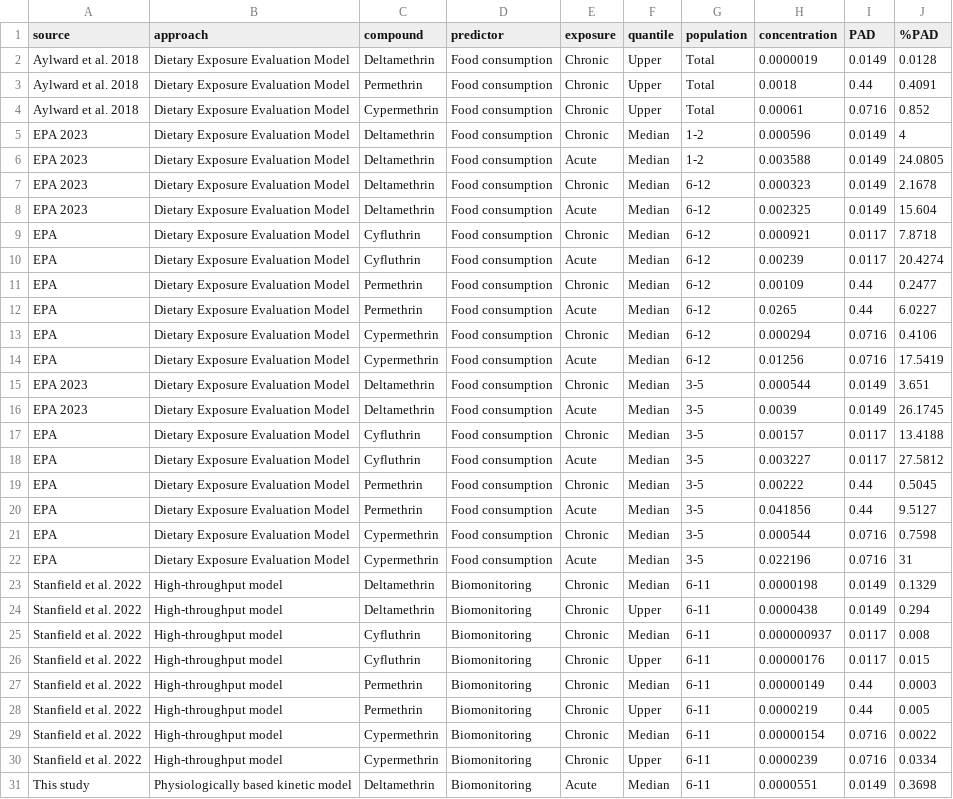
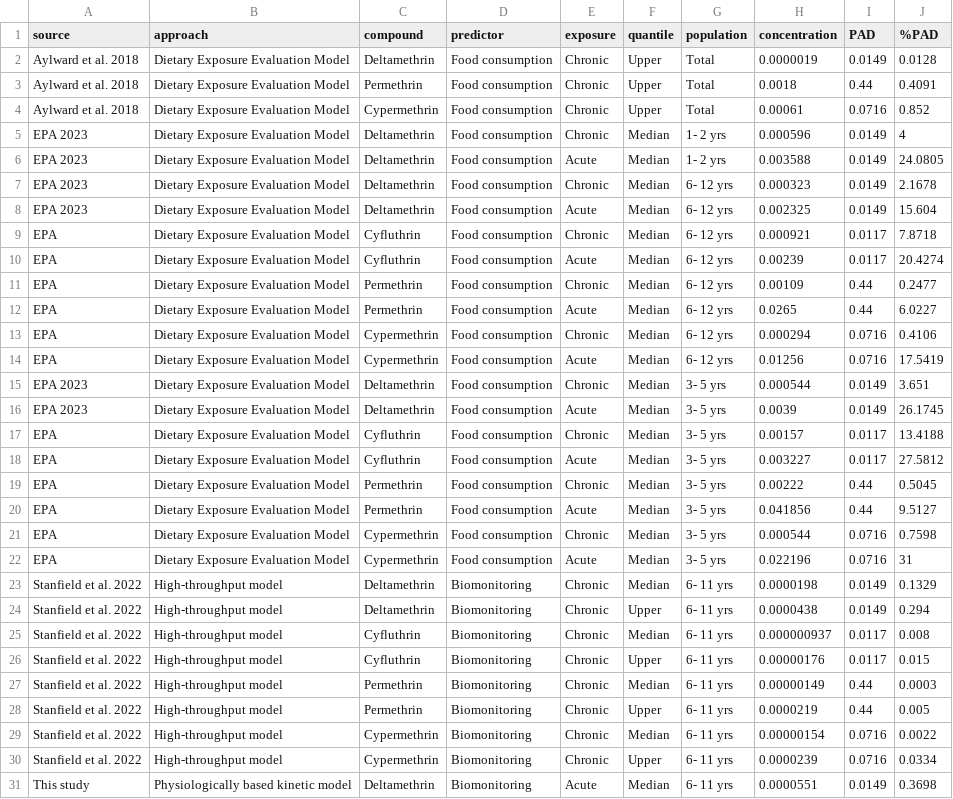
Before and after one commit to nanhung/toxics-3511523, a CSV file: data/Supplementary.csv, drawn as a sheet; only a part is shown; the diff covers the shown part only; the diff names each change by its address in the sheet, - before the commit and + after, or states it on an @@ line.

```diff
--- a/data/Supplementary.csv
+++ b/data/Supplementary.csv
-G5:G6 (population): 1-2
+G5:G6 (population): 1- 2 yrs
-G7:G14 (population): 6-12
+G7:G14 (population): 6- 12 yrs
-G15:G22 (population): 3-5
+G15:G22 (population): 3- 5 yrs
-G23:G31 (population): 6-11
+G23:G31 (population): 6- 11 yrs
```
Also changed, not shown: 21 edited cells elsewhere in this file, 8 other files.
